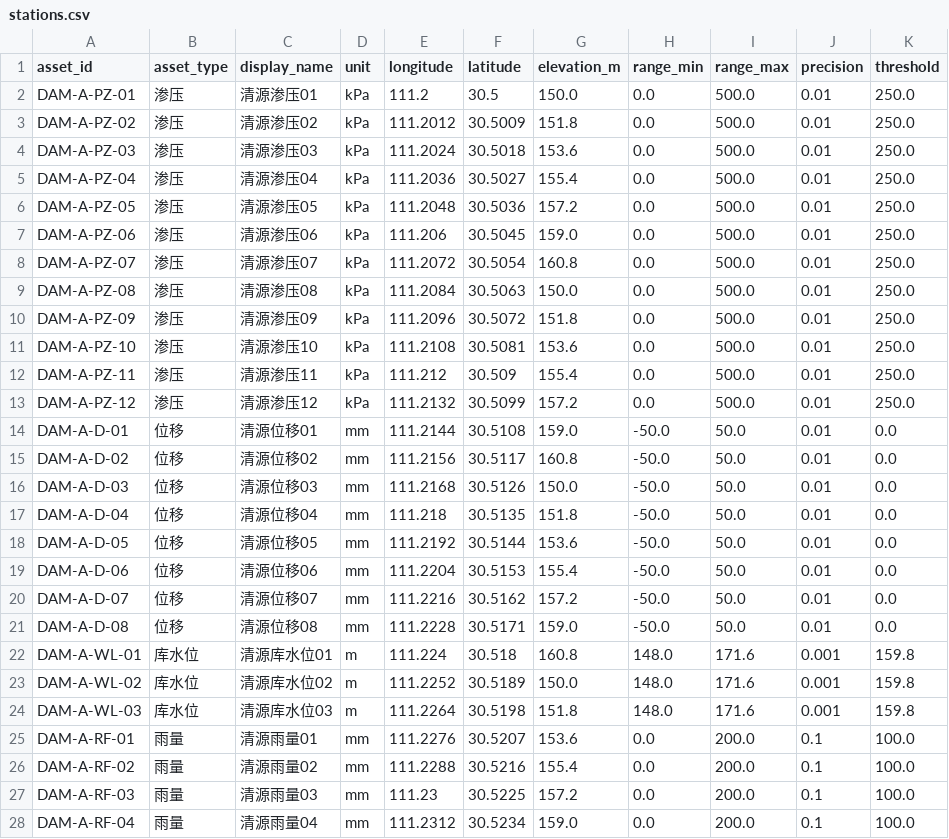
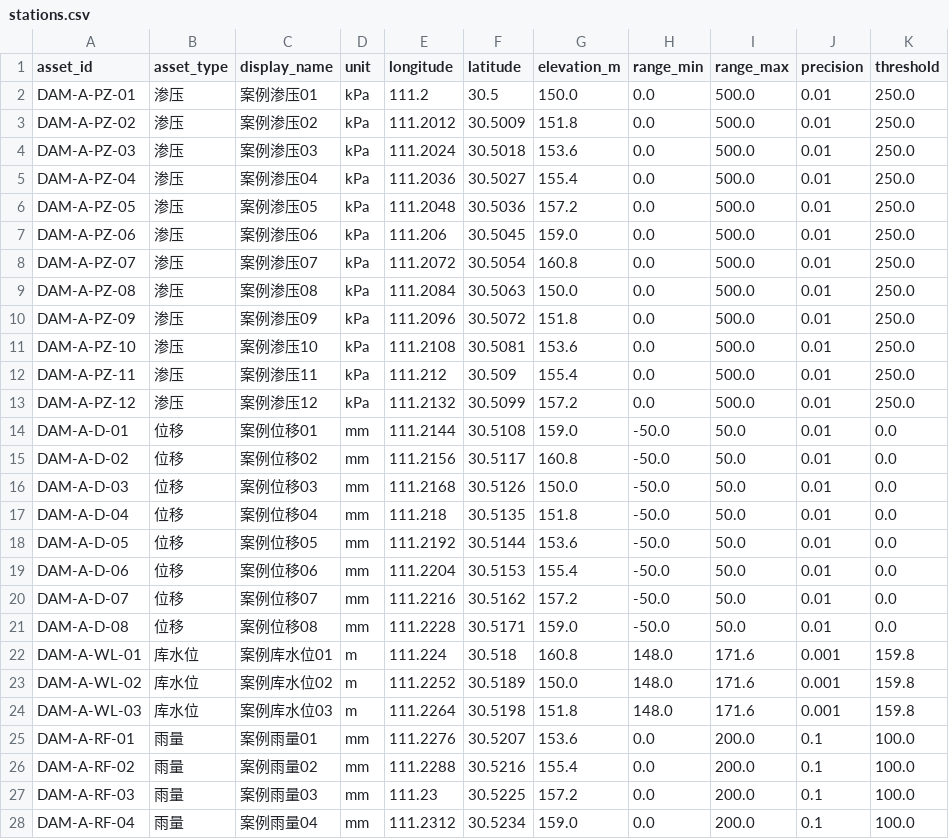
Before and after one commit to hjunqq/textbook, a CSV file: companion/datasets/stations.csv, drawn as a sheet; only a part is shown; the diff covers the shown part only; the diff names each change by its address in the sheet, - before the commit and + after, or states it on an @@ line.

```diff
--- a/companion/datasets/stations.csv
+++ b/companion/datasets/stations.csv
-C2 (display_name): 清源渗压01
+C2 (display_name): 案例渗压01
-C3 (display_name): 清源渗压02
+C3 (display_name): 案例渗压02
-C4 (display_name): 清源渗压03
+C4 (display_name): 案例渗压03
-C5 (display_name): 清源渗压04
+C5 (display_name): 案例渗压04
-C6 (display_name): 清源渗压05
+C6 (display_name): 案例渗压05
-C7 (display_name): 清源渗压06
+C7 (display_name): 案例渗压06
-C8 (display_name): 清源渗压07
+C8 (display_name): 案例渗压07
-C9 (display_name): 清源渗压08
+C9 (display_name): 案例渗压08
-C10 (display_name): 清源渗压09
+C10 (display_name): 案例渗压09
-C11 (display_name): 清源渗压10
+C11 (display_name): 案例渗压10
-C12 (display_name): 清源渗压11
+C12 (display_name): 案例渗压11
-C13 (display_name): 清源渗压12
+C13 (display_name): 案例渗压12
-C14 (display_name): 清源位移01
+C14 (display_name): 案例位移01
-C15 (display_name): 清源位移02
+C15 (display_name): 案例位移02
-C16 (display_name): 清源位移03
+C16 (display_name): 案例位移03
-C17 (display_name): 清源位移04
+C17 (display_name): 案例位移04
-C18 (display_name): 清源位移05
+C18 (display_name): 案例位移05
-C19 (display_name): 清源位移06
+C19 (display_name): 案例位移06
-C20 (display_name): 清源位移07
+C20 (display_name): 案例位移07
-C21 (display_name): 清源位移08
+C21 (display_name): 案例位移08
-C22 (display_name): 清源库水位01
+C22 (display_name): 案例库水位01
-C23 (display_name): 清源库水位02
+C23 (display_name): 案例库水位02
-C24 (display_name): 清源库水位03
+C24 (display_name): 案例库水位03
-C25 (display_name): 清源雨量01
+C25 (display_name): 案例雨量01
-C26 (display_name): 清源雨量02
+C26 (display_name): 案例雨量02
-C27 (display_name): 清源雨量03
+C27 (display_name): 案例雨量03
-C28 (display_name): 清源雨量04
+C28 (display_name): 案例雨量04
```
Also changed, not shown: 1 edited cell elsewhere in this file, 26 other files.
